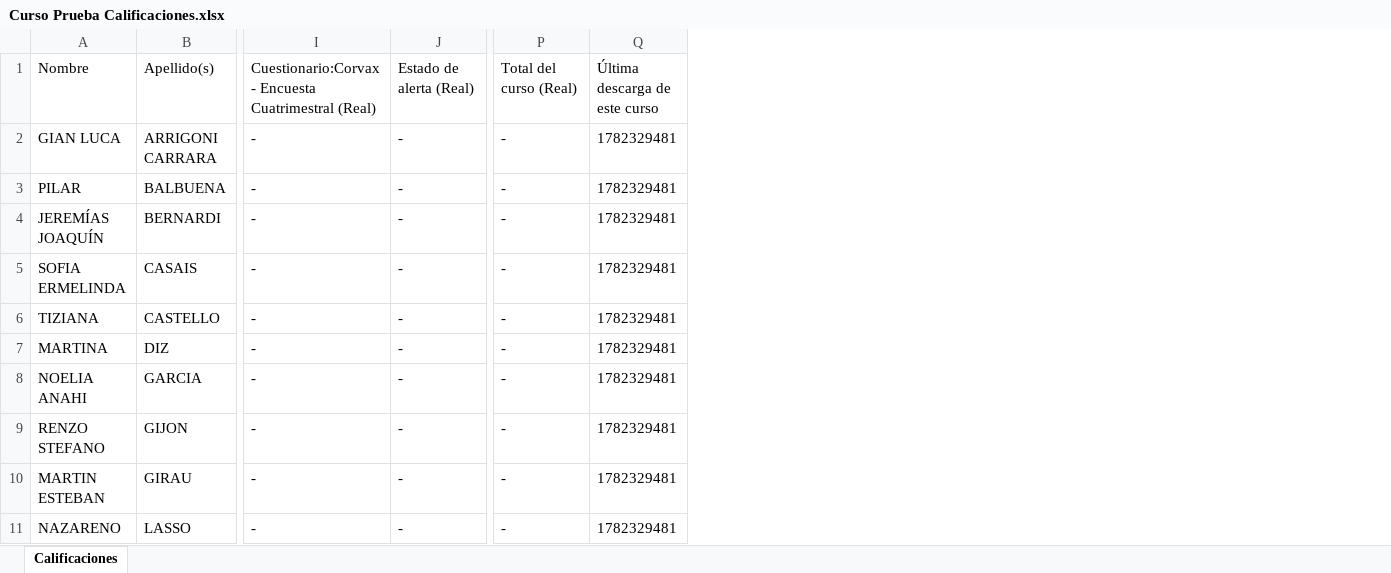
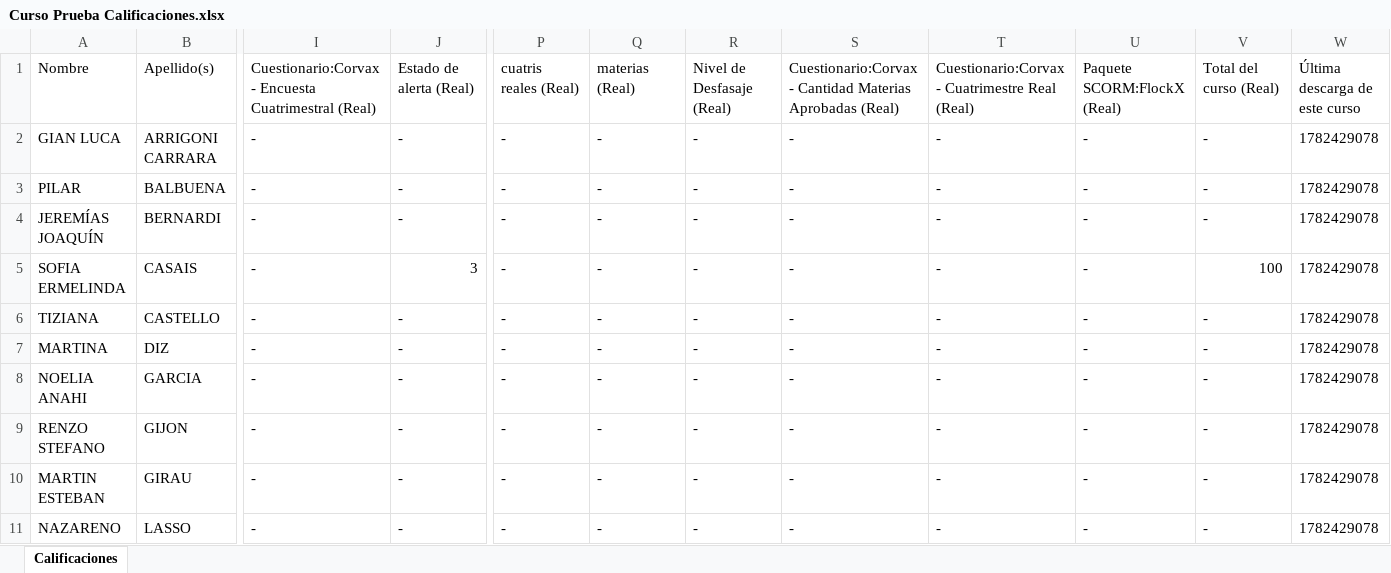
Before and after one commit to tinchoweinbaum/Corvax-FlockX, an Excel workbook: Curso Prueba Calificaciones.xlsx, sheet Calificaciones, drawn as a sheet; only a part is shown, gaps mark what is left out; values as stored, in another font and other column widths than the file's, no borders; removed rows and columns are numbered as before the commit, all else as after; the diff names each change by its address in the sheet, - before the commit and + after, or states it on an @@ line.

```diff
--- a/Curso Prueba Calificaciones.xlsx (sheet Calificaciones)
+++ b/Curso Prueba Calificaciones.xlsx (sheet Calificaciones)
-column Q, rows 1-11: Última descarga de este curso | 1782329481 | 1782329481 | 1782329481 | 1782329481 | 1782329481 | 1782329481 | 1782329481 | 1782329481 | 1782329481 | 1782329481
+column Q, rows 1-11: materias (Real) | - | - | - | - | - | - | - | - | - | -
+column R, rows 1-11: Nivel de Desfasaje (Real) | - | - | - | - | - | - | - | - | - | -
+column S, rows 1-11: Cuestionario:Corvax - Cantidad Materias Aprobadas (Real) | - | - | - | - | - | - | - | - | - | -
+column T, rows 1-11: Cuestionario:Corvax - Cuatrimestre Real (Real) | - | - | - | - | - | - | - | - | - | -
+column U, rows 1-11: Paquete SCORM:FlockX (Real) | - | - | - | - | - | - | - | - | - | -
+column V, rows 1-11: Total del curso (Real) | - | - | - | 100 | - | - | - | - | - | -
+column W, rows 1-11: Última descarga de este curso | 1782429078 | 1782429078 | 1782429078 | 1782429078 | 1782429078 | 1782429078 | 1782429078 | 1782429078 | 1782429078 | 1782429078
-P1: Total del curso (Real)
+P1: cuatris reales (Real)
-J5: -
+J5: 3
```
Also changed, not shown: 6 other files.
